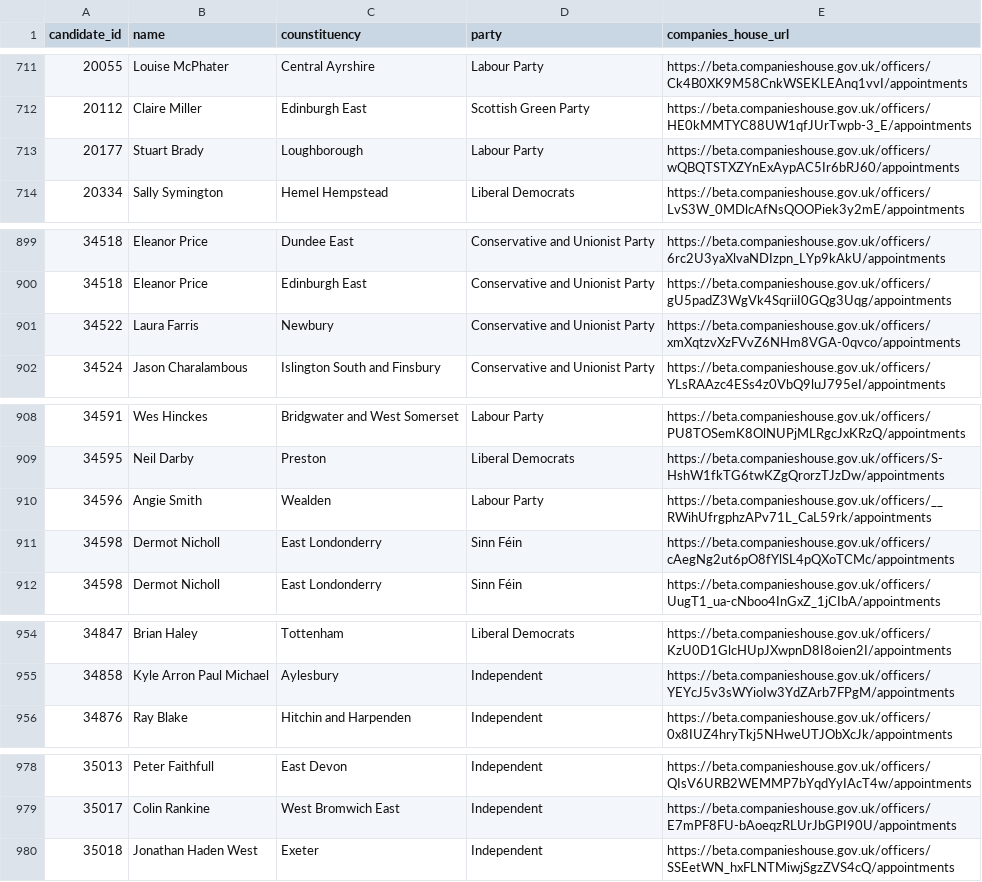
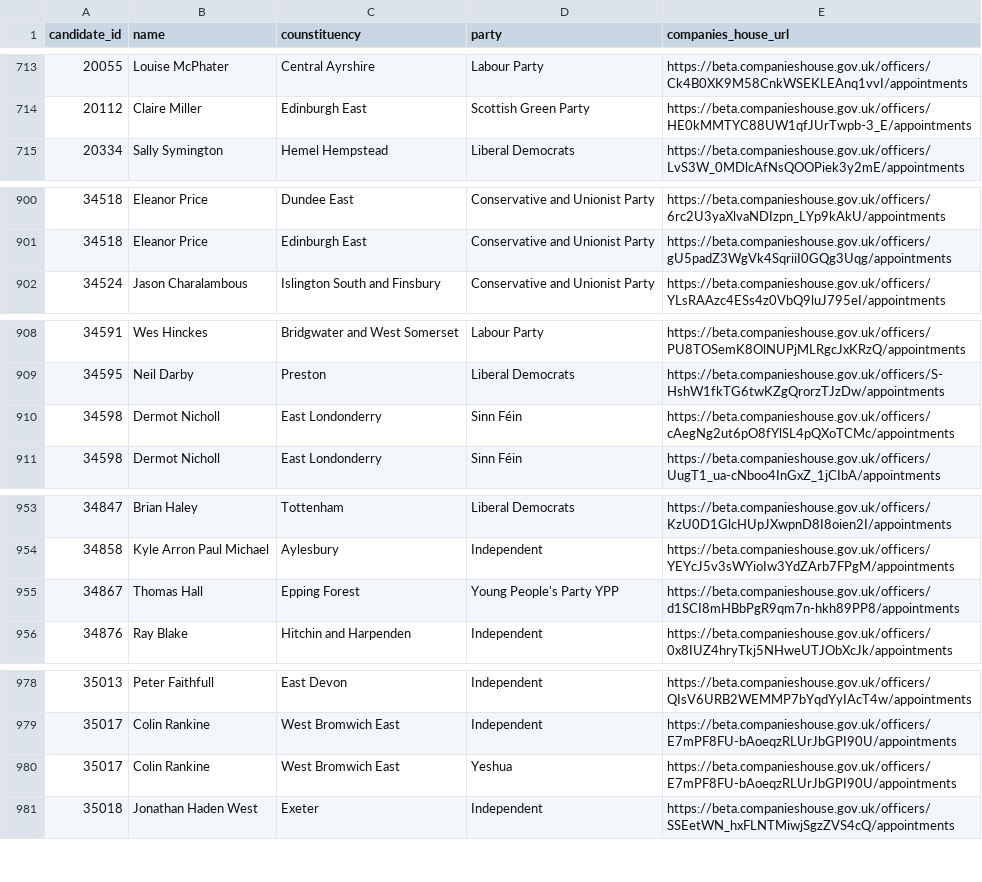
Before and after one commit to EdwardBetts/companies-house, a CSV file: candidates_companies_house.csv, drawn as a sheet; only a part is shown, gaps mark what is left out; removed rows and columns are numbered as before the commit, all else as after; the diff covers the shown part only; the diff names each change by its address in the sheet, - before the commit and + after, or states it on an @@ line.

```diff
--- a/candidates_companies_house.csv
+++ b/candidates_companies_house.csv
-row 713: 20177 | Stuart Brady | Loughborough | Labour Party | https://beta.companieshouse.gov.uk/officers/wQBQTSTXZYnExAypAC5Ir6bRJ60/appointments
-row 901: 34522 | Laura Farris | Newbury | Conservative and Unionist Party | https://beta.companieshouse.gov.uk/officers/xmXqtzvXzFVvZ6NHm8VGA-0qvco/appointments
-row 910: 34596 | Angie Smith | Wealden | Labour Party | https://beta.companieshouse.gov.uk/officers/__RWihUfrgphzAPv71L_CaL59rk/appointments
+row 955: 34867 | Thomas Hall | Epping Forest | Young People's Party YPP | https://beta.companieshouse.gov.uk/officers/d1SCI8mHBbPgR9qm7n-hkh89PP8/appointments
+row 980: 35017 | Colin Rankine | West Bromwich East | Yeshua | https://beta.companieshouse.gov.uk/officers/E7mPF8FU-bAoeqzRLUrJbGPI90U/appointments
```
Also changed, not shown: 4 added rows, 6 removed rows and 12 edited cells elsewhere in this file, 2019_companies.csv, companies.csv, 1 other file.
